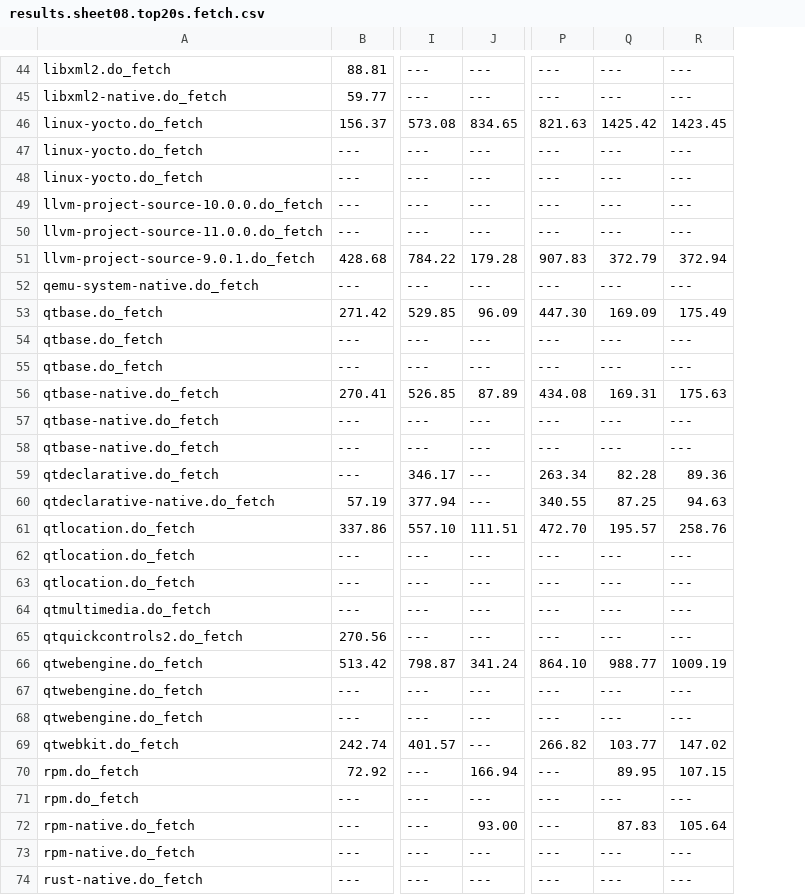
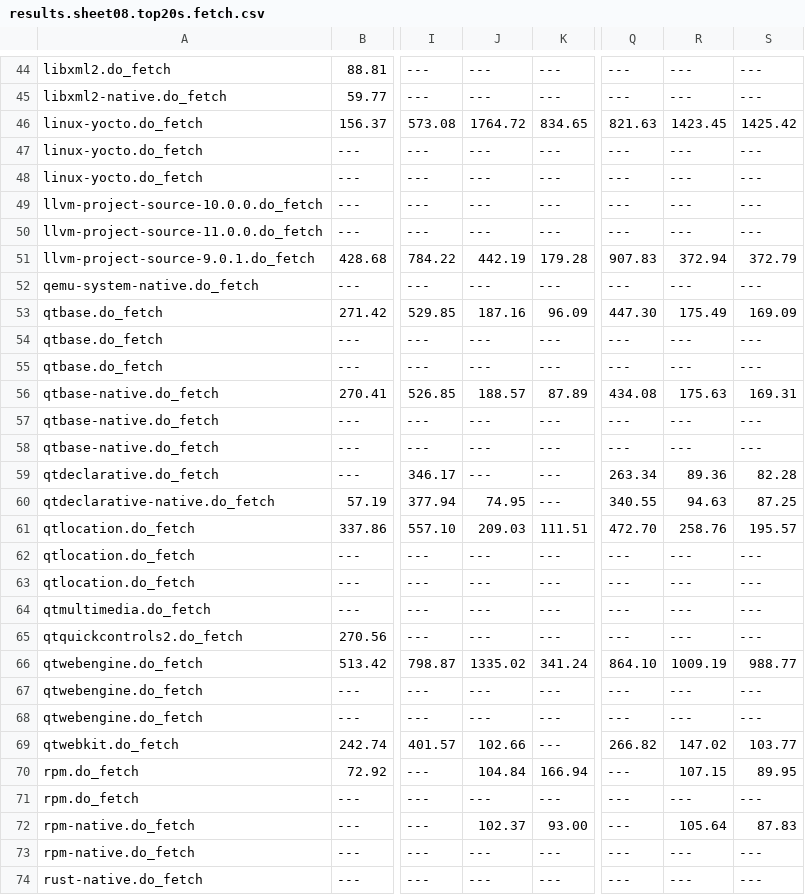
Before and after one commit to shr-project/test-oe-build-time, a CSV file: results.sheet08.top20s.fetch.csv, drawn as a sheet; only a part is shown, gaps mark what is left out; addresses are those after the commit; the diff covers the shown part only; the diff names each change by its address in the sheet, - before the commit and + after, or states it on an @@ line.

```diff
--- a/results.sheet08.top20s.fetch.csv
+++ b/results.sheet08.top20s.fetch.csv
+column J, rows 44-74: --- | --- | 1764.72 | --- | --- | --- | --- | 442.19 | --- | 187.16 | --- | --- | 188.57 | --- | --- | --- | 74.95 | 209.03 | --- | --- | --- | --- | 1335.02 | --- | --- | 102.66 | 104.84 | --- | 102.37 | --- | ---
-R46: 1425.42
+R46: 1423.45
-S46: 1423.45
+S46: 1425.42
-R51: 372.79
+R51: 372.94
-S51: 372.94
+S51: 372.79
-R53: 169.09
+R53: 175.49
-S53: 175.49
+S53: 169.09
-R56: 169.31
+R56: 175.63
-S56: 175.63
+S56: 169.31
-R59: 82.28
+R59: 89.36
-S59: 89.36
+S59: 82.28
-R60: 87.25
+R60: 94.63
-S60: 94.63
+S60: 87.25
-R61: 195.57
+R61: 258.76
-S61: 258.76
+S61: 195.57
-R66: 988.77
+R66: 1009.19
-S66: 1009.19
+S66: 988.77
-R69: 103.77
+R69: 147.02
-S69: 147.02
+S69: 103.77
-R70: 89.95
+R70: 107.15
-S70: 107.15
+S70: 89.95
-R72: 87.83
+R72: 105.64
-S72: 105.64
+S72: 87.83
```
Also changed, not shown: 20 edited cells elsewhere in this file, results.sheet03.time.build.csv, results.sheet04.top20.build-test.csv, 11 other files.
